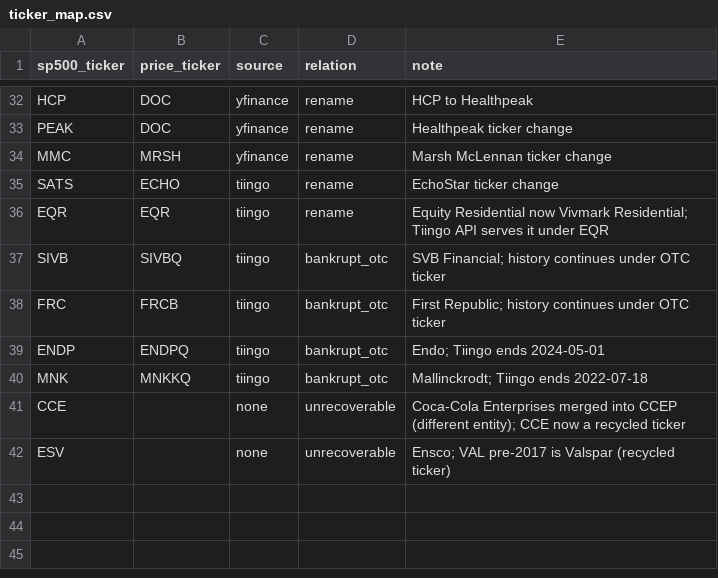
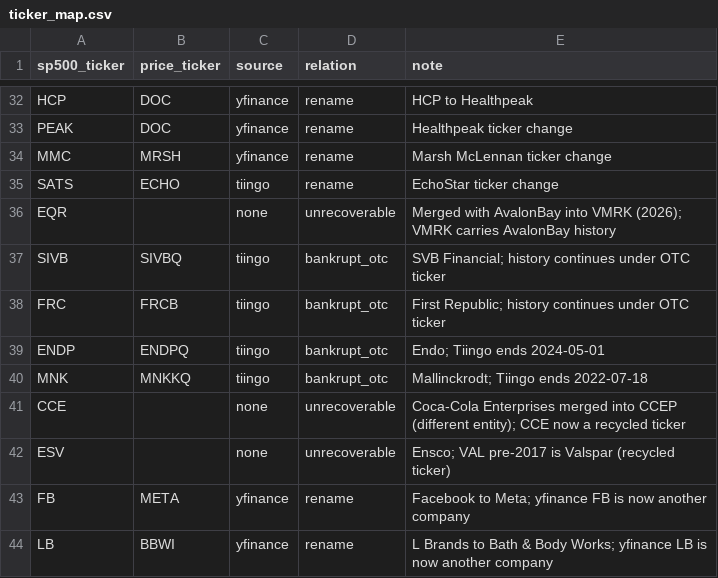
Before and after one commit to isaiahiruoha/offexchange-short-volume, a CSV file: reference/ticker_map.csv, drawn as a sheet; only a part is shown, gaps mark what is left out.

Commit message:
Validate price histories against FINRA volume; handle reused tickers
Reused tickers make yfinance and Tiingo serve a different company's history
(e.g. FB, IR before 2020). Source choice now requires coverage of the index
spell, and ticker-quarters whose volume does not co-move with FINRA volume
are dropped. Adds FF12 industry lookup via SEC SIC codes.

```diff
--- a/reference/ticker_map.csv
+++ b/reference/ticker_map.csv
@@ -35,3 +35,3 @@ MMC,MRSH,yfinance,rename,Marsh McLennan ticker change
 SATS,ECHO,tiingo,rename,EchoStar ticker change
-EQR,EQR,tiingo,rename,Equity Residential now Vivmark Residential; Tiingo API serves it under EQR
+EQR,,none,unrecoverable,Merged with AvalonBay into VMRK (2026); VMRK carries AvalonBay history
 SIVB,SIVBQ,tiingo,bankrupt_otc,SVB Financial; history continues under OTC ticker
@@ -42 +42,3 @@ CCE,,none,unrecoverable,Coca-Cola Enterprises merged into CCEP (different entity
 ESV,,none,unrecoverable,Ensco; VAL pre-2017 is Valspar (recycled ticker)
+FB,META,yfinance,rename,Facebook to Meta; yfinance FB is now another company
+LB,BBWI,yfinance,rename,L Brands to Bath & Body Works; yfinance LB is now another company
```
Also changed, not shown: 8 other files.
